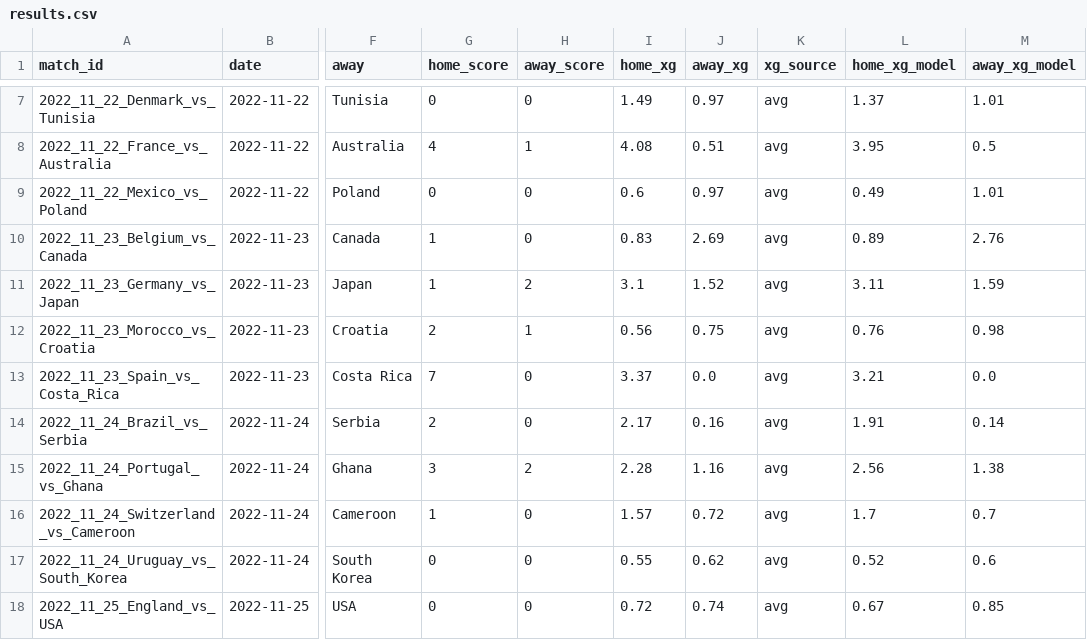
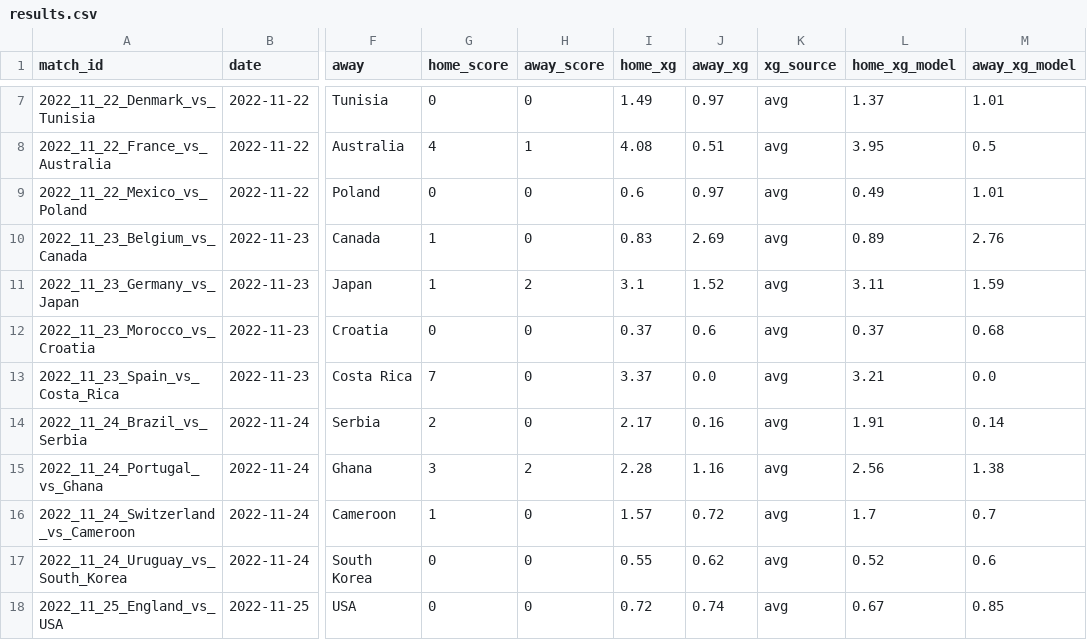
Before and after one commit to RShiri/XWORLDCUPTWIT, a CSV file: wc2026_dashboard/editions/2022/database/results.csv, drawn as a sheet; only a part is shown, gaps mark what is left out; the diff names each change by its address in the sheet, - before the commit and + after, or states it on an @@ line.

```diff
--- a/wc2026_dashboard/editions/2022/database/results.csv
+++ b/wc2026_dashboard/editions/2022/database/results.csv
-G12 (home_score): 2
+G12 (home_score): 0
-H12 (away_score): 1
+H12 (away_score): 0
-I12 (home_xg): 0.56
+I12 (home_xg): 0.37
-J12 (away_xg): 0.75
+J12 (away_xg): 0.6
-L12 (home_xg_model): 0.76
+L12 (home_xg_model): 0.37
-M12 (away_xg_model): 0.98
+M12 (away_xg_model): 0.68
```
Also changed, not shown: wc2026_dashboard/database/standings.csv, wc2026_dashboard/editions/2018/database/standings.csv, 41 other files.
